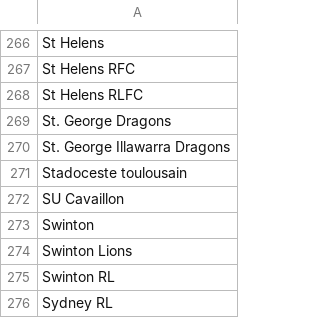
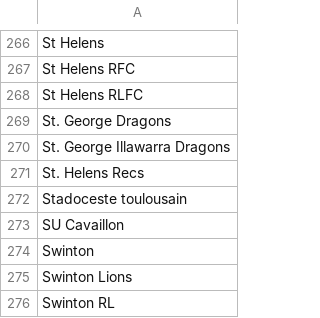
Before and after one commit to CompNet/RugbyScope, a CSV file: data/references/league/team_names.csv, drawn as a sheet; only a part is shown, gaps mark what is left out; the shorter side is filled out with more unchanged rows.

```diff
--- a/data/references/league/team_names.csv
+++ b/data/references/league/team_names.csv
@@ -270,2 +270,3 @@
 "St. George Illawarra Dragons"
+"St. Helens Recs"
 "Stadoceste toulousain"
```
Also changed, not shown: data/references/league/team_urls.csv, data/wikipedia/english/maps/name2id.csv, 4 other files.
